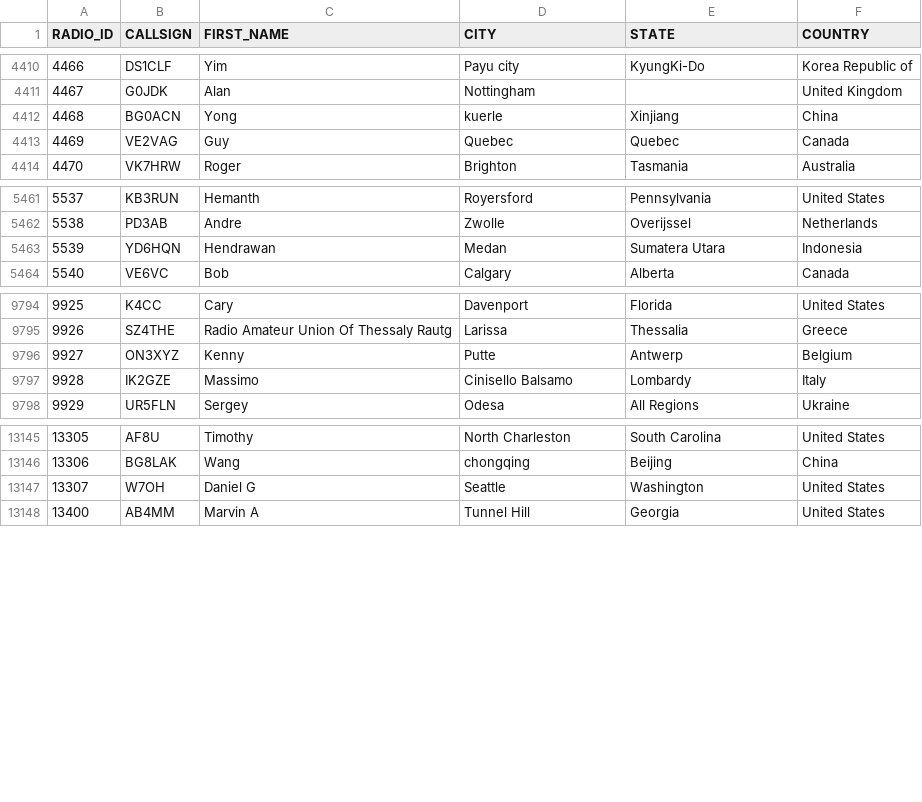
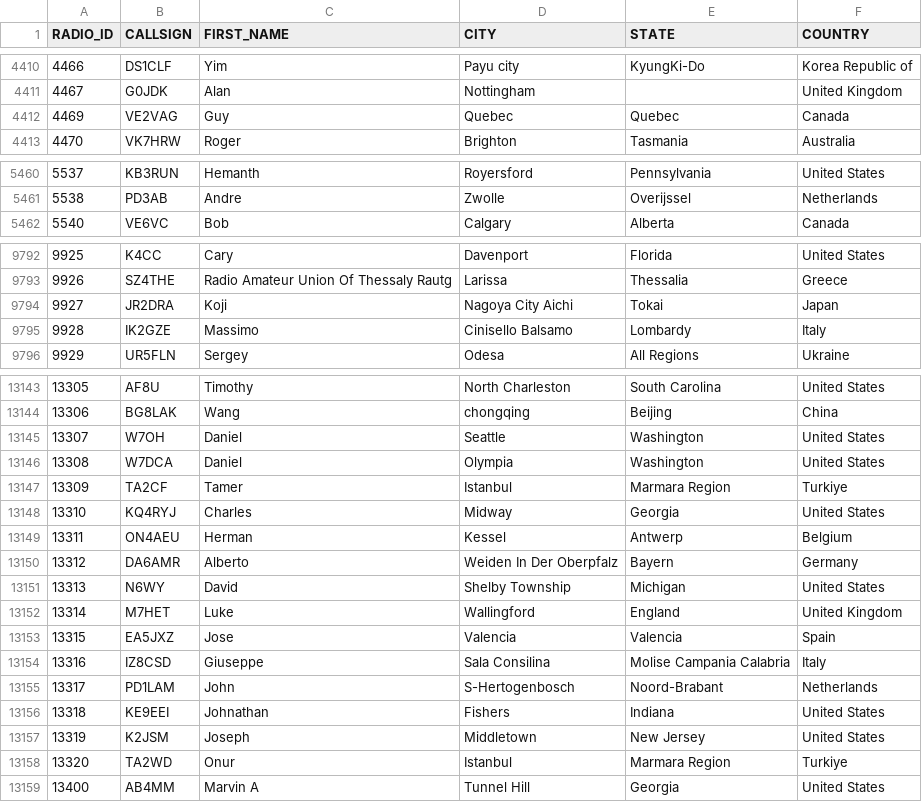
Before and after one commit to DMR-Database/dmr-database-appdata, a CSV file: nxdn.csv, drawn as a sheet; only a part is shown, gaps mark what is left out; the diff covers the shown part only.

```diff
--- a/nxdn.csv
+++ b/nxdn.csv
@@ -4411,3 +4411,2 @@ RADIO_ID,CALLSIGN,FIRST_NAME,CITY,STATE,COUNTRY
 4467,G0JDK,Alan,Nottingham,,United Kingdom
-4468,BG0ACN,Yong,kuerle,Xinjiang,China
 4469,VE2VAG,Guy,Quebec,Quebec,Canada
@@ -5462,3 +5461,2 @@ RADIO_ID,CALLSIGN,FIRST_NAME,CITY,STATE,COUNTRY
 5538,PD3AB,Andre,Zwolle,Overijssel,Netherlands
-5539,YD6HQN,Hendrawan,Medan,Sumatera Utara,Indonesia
 5540,VE6VC,Bob,Calgary,Alberta,Canada
@@ -9795,3 +9793,3 @@ RADIO_ID,CALLSIGN,FIRST_NAME,CITY,STATE,COUNTRY
 9926,SZ4THE,Radio Amateur Union Of Thessaly   Rautg,Larissa,Thessalia,Greece
-9927,ON3XYZ,Kenny,Putte,Antwerp,Belgium
+9927,JR2DRA,Koji,Nagoya City  Aichi,Tokai,Japan
 9928,IK2GZE,Massimo,Cinisello Balsamo,Lombardy,Italy
@@ -13146,3 +13144,16 @@ RADIO_ID,CALLSIGN,FIRST_NAME,CITY,STATE,COUNTRY
 13306,BG8LAK,Wang,chongqing,Beijing,China
-13307,W7OH,Daniel G,Seattle,Washington,United States
+13307,W7OH,Daniel,Seattle,Washington,United States
+13308,W7DCA,Daniel,Olympia,Washington,United States
+13309,TA2CF,Tamer,Istanbul,Marmara Region,Turkiye
+13310,KQ4RYJ,Charles,Midway,Georgia,United States
+13311,ON4AEU,Herman,Kessel,Antwerp,Belgium
+13312,DA6AMR,Alberto,Weiden In Der Oberpfalz,Bayern,Germany
+13313,N6WY,David,Shelby Township,Michigan,United States
+13314,M7HET,Luke,Wallingford,England,United Kingdom
+13315,EA5JXZ,Jose,Valencia,Valencia,Spain
+13316,IZ8CSD,Giuseppe,Sala Consilina,Molise  Campania  Calabria,Italy
+13317,PD1LAM,John,S-Hertogenbosch,Noord-Brabant,Netherlands
+13318,KE9EEI,Johnathan,Fishers,Indiana,United States
+13319,K2JSM,Joseph,Middletown,New Jersey,United States
+13320,TA2WD,Onur,Istanbul,Marmara Region,Turkiye
 13400,AB4MM,Marvin A,Tunnel Hill,Georgia,United States
```
Also changed, not shown: 4 edited cells elsewhere in this file, dapnet.csv, 6 other files.
